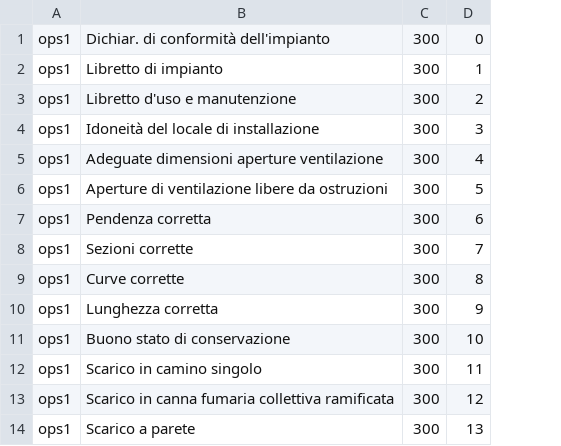
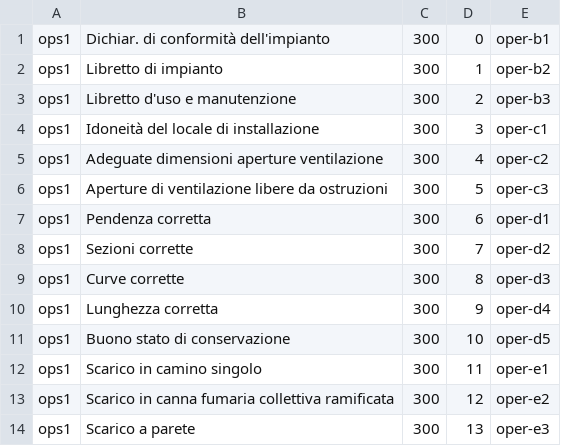
Before and after one commit to unixo/Boilr, a CSV file: Boilr/BoilrBundle/DataFixtures/SampleData/operations.csv, drawn as a sheet; only a part is shown; the diff names each change by its address in the sheet, - before the commit and + after, or states it on an @@ line.

```diff
--- a/Boilr/BoilrBundle/DataFixtures/SampleData/operations.csv
+++ b/Boilr/BoilrBundle/DataFixtures/SampleData/operations.csv
+column E, rows 1-14: oper-b1 | oper-b2 | oper-b3 | oper-c1 | oper-c2 | oper-c3 | oper-d1 | oper-d2 | oper-d3 | oper-d4 | oper-d5 | oper-e1 | oper-e2 | oper-e3
```
Also changed, not shown: 3 other files.
